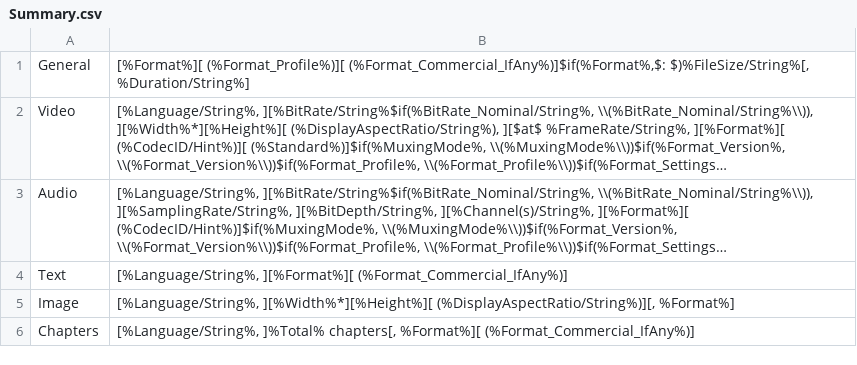
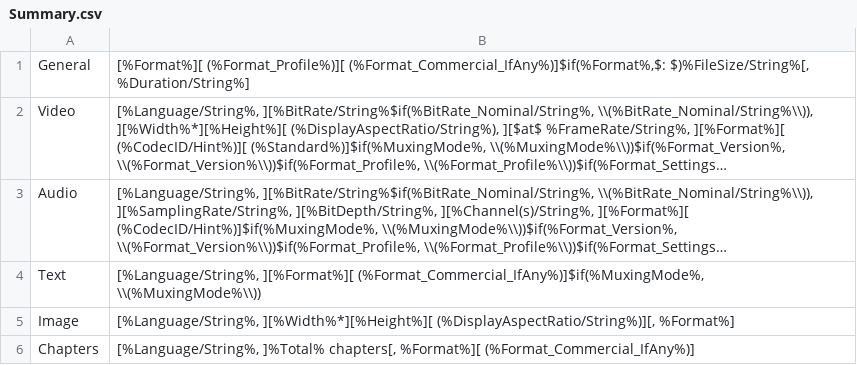
Before and after one commit to beppec56/MediaInfo-git_svn, a CSV file: Source/Ressource/Text/MediaInfo/Summary.csv, drawn as a sheet; long unchanged cells end in …; the diff names each change by its address in the sheet, - before the commit and + after, or states it on an @@ line.

```diff
--- a/Source/Ressource/Text/MediaInfo/Summary.csv
+++ b/Source/Ressource/Text/MediaInfo/Summary.csv
-B4: [%Language/String%, ][%Format%][ (%Format_Commercial_IfAny%)]
+B4: [%Language/String%, ][%Format%][ (%Format_Commercial_IfAny%)]$if(%MuxingMode%, \\(%MuxingMode%\\))
```
Also changed, not shown: Source/Ressource/Text/Stream/Audio.csv, Source/Ressource/Text/Stream/General.csv, 3 other files.
